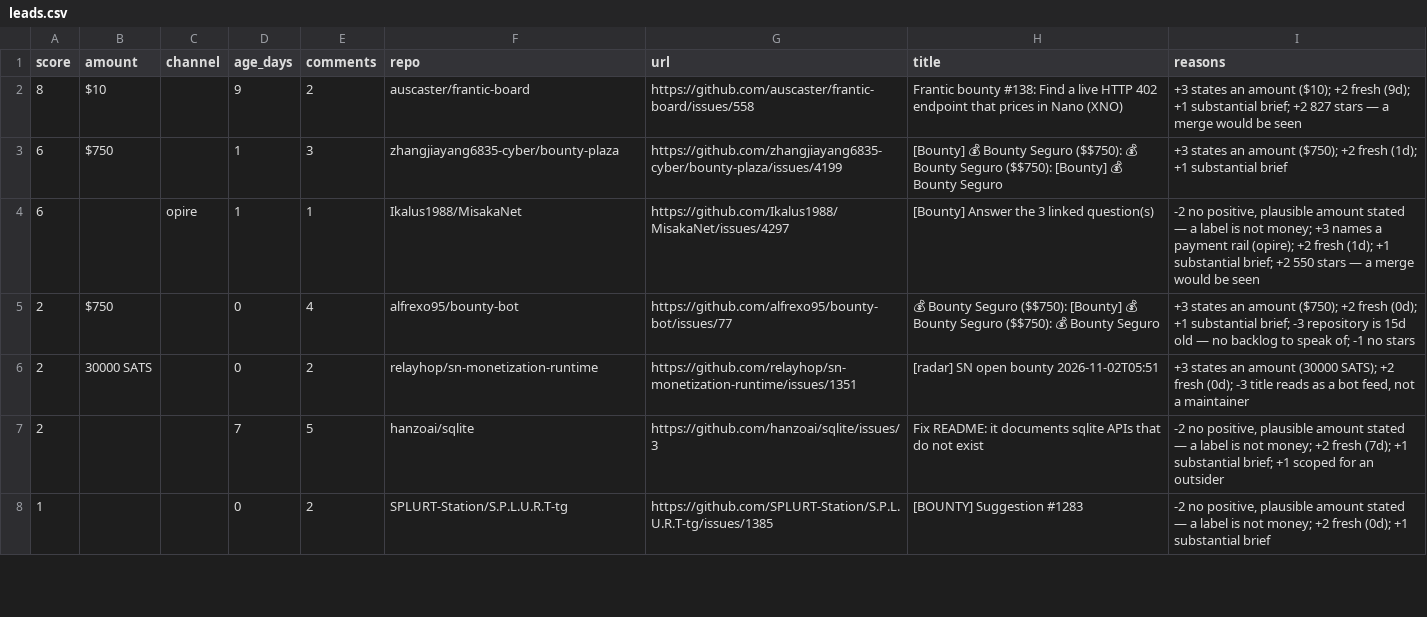
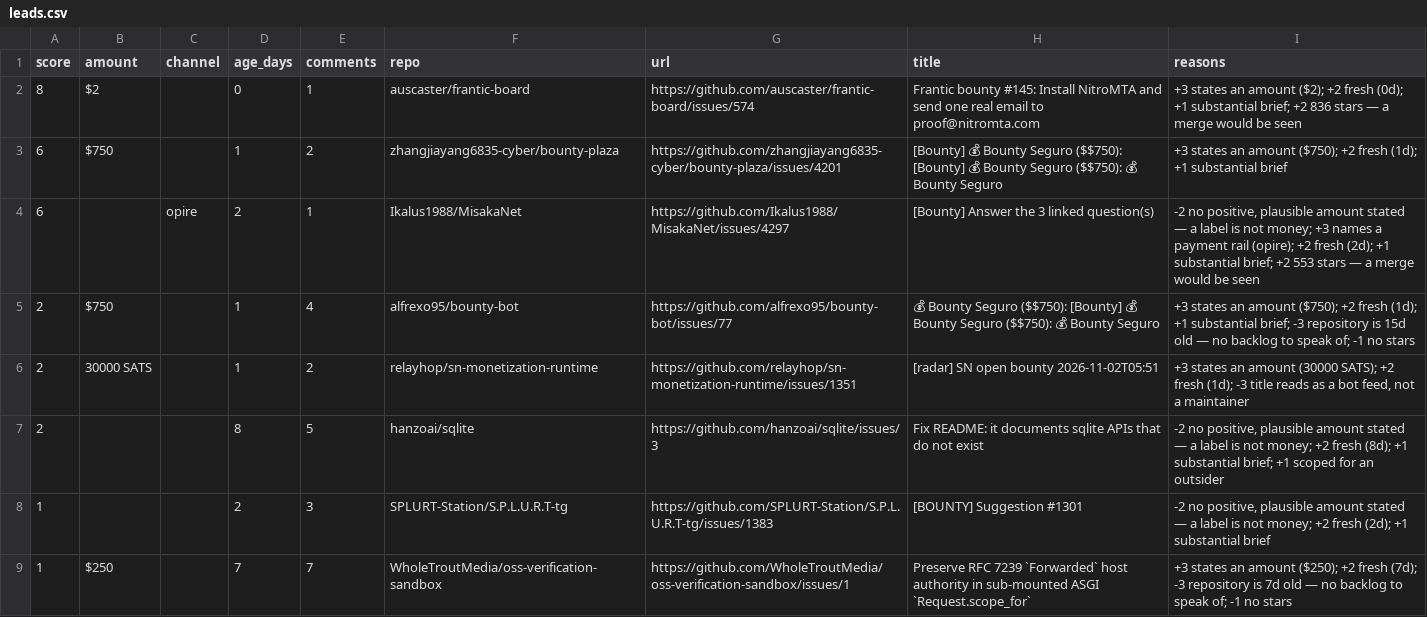
Before and after one commit to Kairose-master/handsel, a CSV file: data/demand-census/leads.csv, drawn as a sheet; only a part is shown; the diff covers the shown part only.

Commit message:
data(census): 2026-11-03

```diff
--- a/data/demand-census/leads.csv
+++ b/data/demand-census/leads.csv
@@ -1,8 +1,9 @@
 score,amount,channel,age_days,comments,repo,url,title,reasons
-8,$10,,9,2,auscaster/frantic-board,https://github.com/auscaster/frantic-board/issues/558,Frantic bounty #138: Find a live HTTP 402 endpoint that prices in Nano (XNO),+3 states an amount ($10); +2 fresh (9d); +1 substantial brief; +2 827 stars — a merge would be seen
-6,$750,,1,3,zhangjiayang6835-cyber/bounty-plaza,https://github.com/zhangjiayang6835-cyber/bounty-plaza/issues/4199,[Bounty] 💰 Bounty Seguro ($$750): 💰 Bounty Seguro ($$750): [Bounty] 💰 Bounty Seguro,+3 states an amount ($750); +2 fresh (1d); +1 substantial brief
-6,,opire,1,1,Ikalus1988/MisakaNet,https://github.com/Ikalus1988/MisakaNet/issues/4297,[Bounty] Answer the 3 linked question(s),"-2 no positive, plausible amount stated — a label is not money; +3 names a payment rail (opire); +2 fresh (1d); +1 substantial brief; +2 550 stars — a merge would be seen"
-2,$750,,0,4,alfrexo95/bounty-bot,https://github.com/alfrexo95/bounty-bot/issues/77,💰 Bounty Seguro ($$750): [Bounty] 💰 Bounty Seguro ($$750): 💰 Bounty Seguro,+3 states an amount ($750); +2 fresh (0d); +1 substantial brief; -3 repository is 15d old — no backlog to speak of; -1 no stars
-2,30000 SATS,,0,2,relayhop/sn-monetization-runtime,https://github.com/relayhop/sn-monetization-runtime/issues/1351,[radar] SN open bounty 2026-11-02T05:51,"+3 states an amount (30000 SATS); +2 fresh (0d); -3 title reads as a bot feed, not a maintainer"
-2,,,7,5,hanzoai/sqlite,https://github.com/hanzoai/sqlite/issues/3,Fix README: it documents sqlite APIs that do not exist,"-2 no positive, plausible amount stated — a label is not money; +2 fresh (7d); +1 substantial brief; +1 scoped for an outsider"
-1,,,0,2,SPLURT-Station/S.P.L.U.R.T-tg,https://github.com/SPLURT-Station/S.P.L.U.R.T-tg/issues/1385,[BOUNTY] Suggestion #1283,"-2 no positive, plausible amount stated — a label is not money; +2 fresh (0d); +1 substantial brief"
+8,$2,,0,1,auscaster/frantic-board,https://github.com/auscaster/frantic-board/issues/574,Frantic bounty #145: Install NitroMTA and send one real email to proof@nitromta.com,+3 states an amount ($2); +2 fresh (0d); +1 substantial brief; +2 836 stars — a merge would be seen
+6,$750,,1,2,zhangjiayang6835-cyber/bounty-plaza,https://github.com/zhangjiayang6835-cyber/bounty-plaza/issues/4201,[Bounty] 💰 Bounty Seguro ($$750): [Bounty] 💰 Bounty Seguro ($$750): 💰 Bounty Seguro,+3 states an amount ($750); +2 fresh (1d); +1 substantial brief
+6,,opire,2,1,Ikalus1988/MisakaNet,https://github.com/Ikalus1988/MisakaNet/issues/4297,[Bounty] Answer the 3 linked question(s),"-2 no positive, plausible amount stated — a label is not money; +3 names a payment rail (opire); +2 fresh (2d); +1 substantial brief; +2 553 stars — a merge would be seen"
+2,$750,,1,4,alfrexo95/bounty-bot,https://github.com/alfrexo95/bounty-bot/issues/77,💰 Bounty Seguro ($$750): [Bounty] 💰 Bounty Seguro ($$750): 💰 Bounty Seguro,+3 states an amount ($750); +2 fresh (1d); +1 substantial brief; -3 repository is 15d old — no backlog to speak of; -1 no stars
+2,30000 SATS,,1,2,relayhop/sn-monetization-runtime,https://github.com/relayhop/sn-monetization-runtime/issues/1351,[radar] SN open bounty 2026-11-02T05:51,"+3 states an amount (30000 SATS); +2 fresh (1d); -3 title reads as a bot feed, not a maintainer"
+2,,,8,5,hanzoai/sqlite,https://github.com/hanzoai/sqlite/issues/3,Fix README: it documents sqlite APIs that do not exist,"-2 no positive, plausible amount stated — a label is not money; +2 fresh (8d); +1 substantial brief; +1 scoped for an outsider"
+1,,,2,3,SPLURT-Station/S.P.L.U.R.T-tg,https://github.com/SPLURT-Station/S.P.L.U.R.T-tg/issues/1383,[BOUNTY] Suggestion #1301,"-2 no positive, plausible amount stated — a label is not money; +2 fresh (2d); +1 substantial brief"
+1,$250,,7,7,WholeTroutMedia/oss-verification-sandbox,https://github.com/WholeTroutMedia/oss-verification-sandbox/issues/1,Preserve RFC 7239 `Forwarded` host authority in sub-mounted ASGI `Request.scope_for`,+3 states an amount ($250); +2 fresh (7d); -3 repository is 7d old — no backlog to speak of; -1 no stars
```
Also changed, not shown: 1 removed row and 14 edited cells elsewhere in this file.
